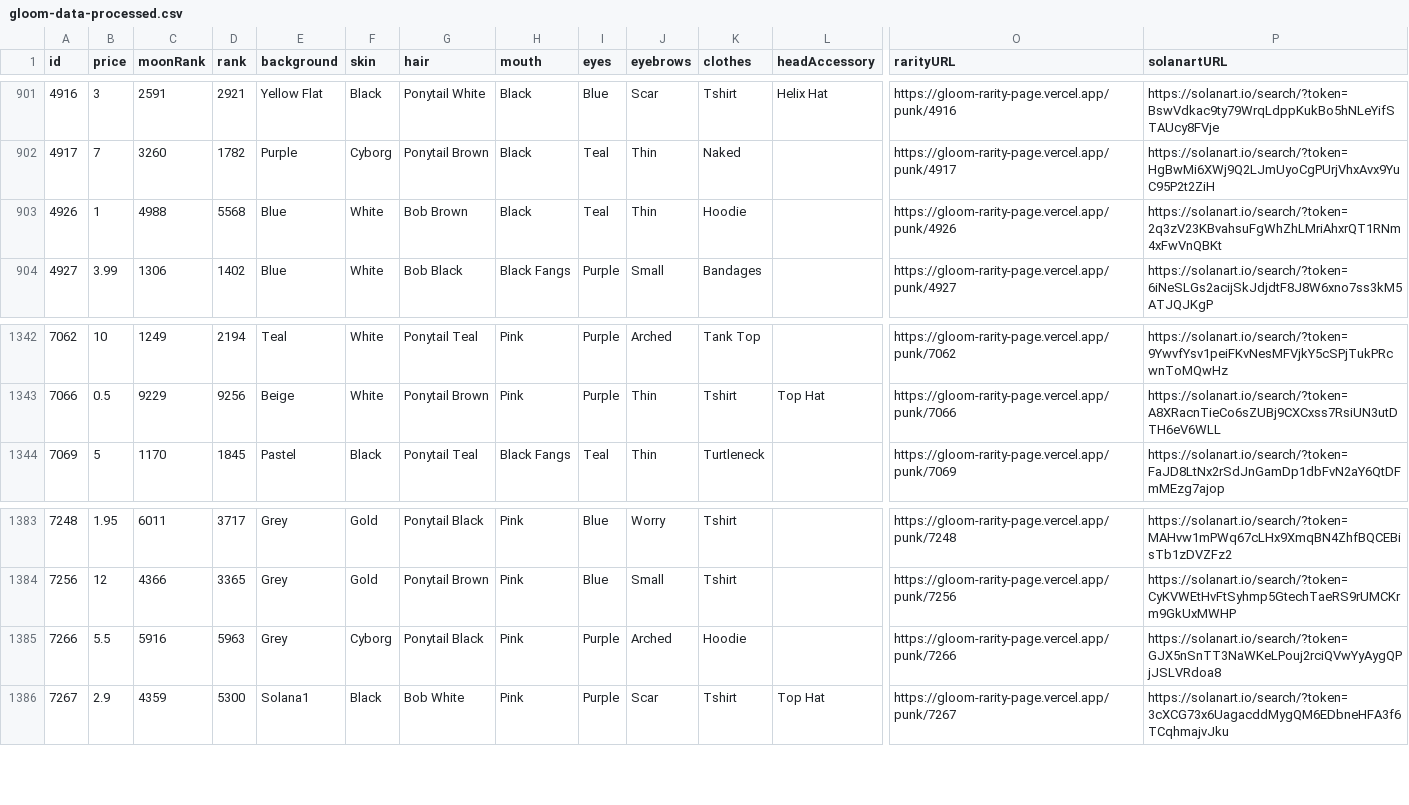
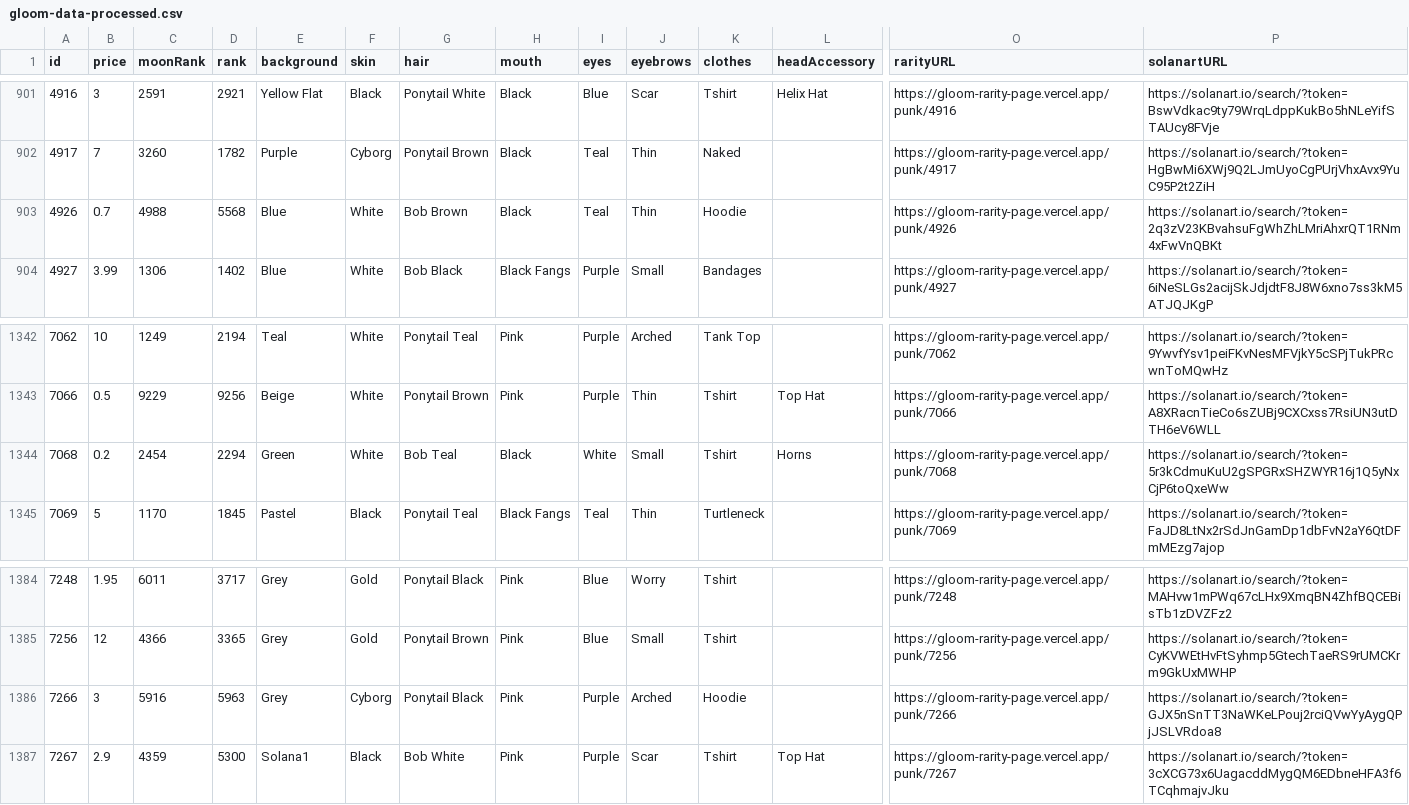
Before and after one commit to nobodykr/solanart-gloom-monitor, a CSV file: gloom-data-processed.csv, drawn as a sheet; only a part is shown, gaps mark what is left out; addresses are those after the commit; rows hold the shown columns only; the diff names each change by its address in the sheet, - before the commit and + after, or states it on an @@ line.

Commit message:
Flat: latest data (2021-10-28T02:26:02.183Z) {   "date": "2021-10-28T02:26:02.183Z",   "files": [     {       "name": "gloom-data-processed.csv",       "deltaBytes": 200,       "source": "https://qzlsklfacc.medianetwork.cloud/nft_for_sale?collection=gloompunk"     },     {       "name": "gloom-data.json",       "deltaBytes": 649,       "source": "https://qzlsklfacc.medianetwork.cloud/nft_for_sale?collection=gloompunk"     }   ] }

```diff
--- a/gloom-data-processed.csv
+++ b/gloom-data-processed.csv
-B903 (price): 1
+B903 (price): 0.7
+row 1344: 7068 | 0.2 | 2454 | 2294 | Green | White | Bob Teal | Black | White | Small | Tshirt | Horns | https://gloom-rarity-page.vercel.app/punk/7068 | https://solanart.io/search/?token=5r3kCdmuKuU2gSPGRxSHZWYR16j1Q5yNxCjP6toQxeWw
-B1386 (price): 5.5
+B1386 (price): 3
```
Also changed, not shown: 1 other file.
